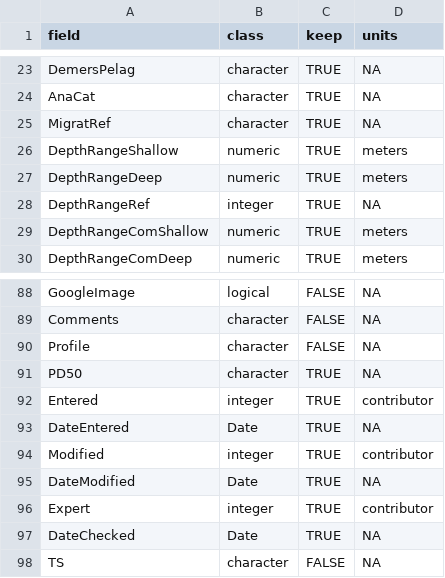
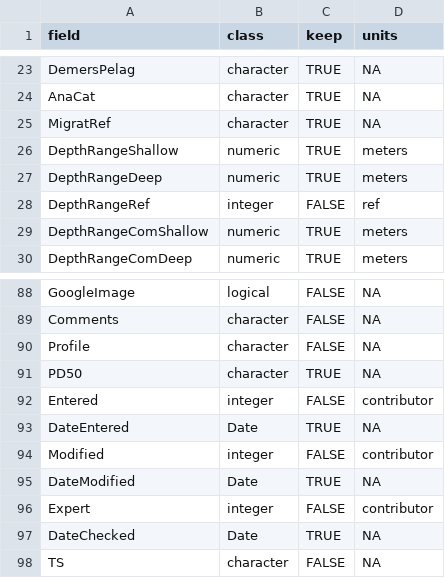
Before and after one commit to ropensci/rfishbase, a CSV file: inst/metadata/species.csv, drawn as a sheet; only a part is shown, gaps mark what is left out.

Commit message:
refining data cleaning

```diff
--- a/inst/metadata/species.csv
+++ b/inst/metadata/species.csv
@@ -27,3 +27,3 @@
 "DepthRangeDeep","numeric","TRUE","meters"
-"DepthRangeRef","integer","TRUE","NA"
+"DepthRangeRef","integer","FALSE","ref"
 "DepthRangeComShallow","numeric","TRUE","meters"
@@ -91,7 +91,7 @@
 "PD50","character","TRUE","NA"
-"Entered","integer","TRUE","contributor"
+"Entered","integer","FALSE","contributor"
 "DateEntered","Date","TRUE","NA"
-"Modified","integer","TRUE","contributor"
+"Modified","integer","FALSE","contributor"
 "DateModified","Date","TRUE","NA"
-"Expert","integer","TRUE","contributor"
+"Expert","integer","FALSE","contributor"
 "DateChecked","Date","TRUE","NA"
```
Also changed, not shown: 1 other file.
